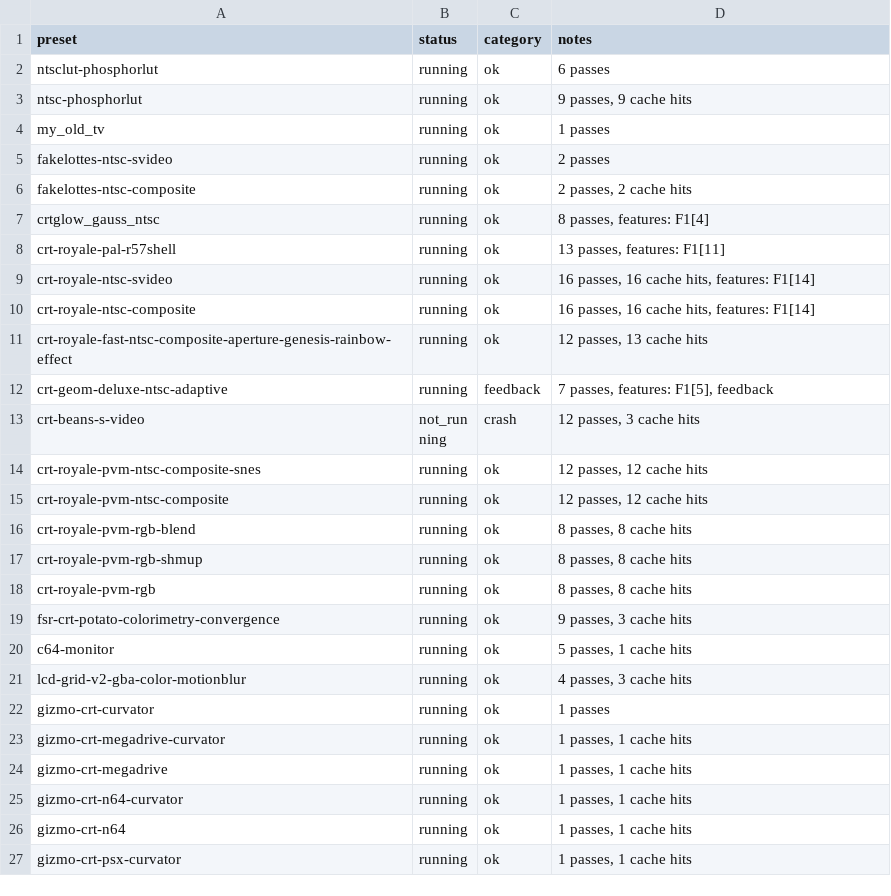
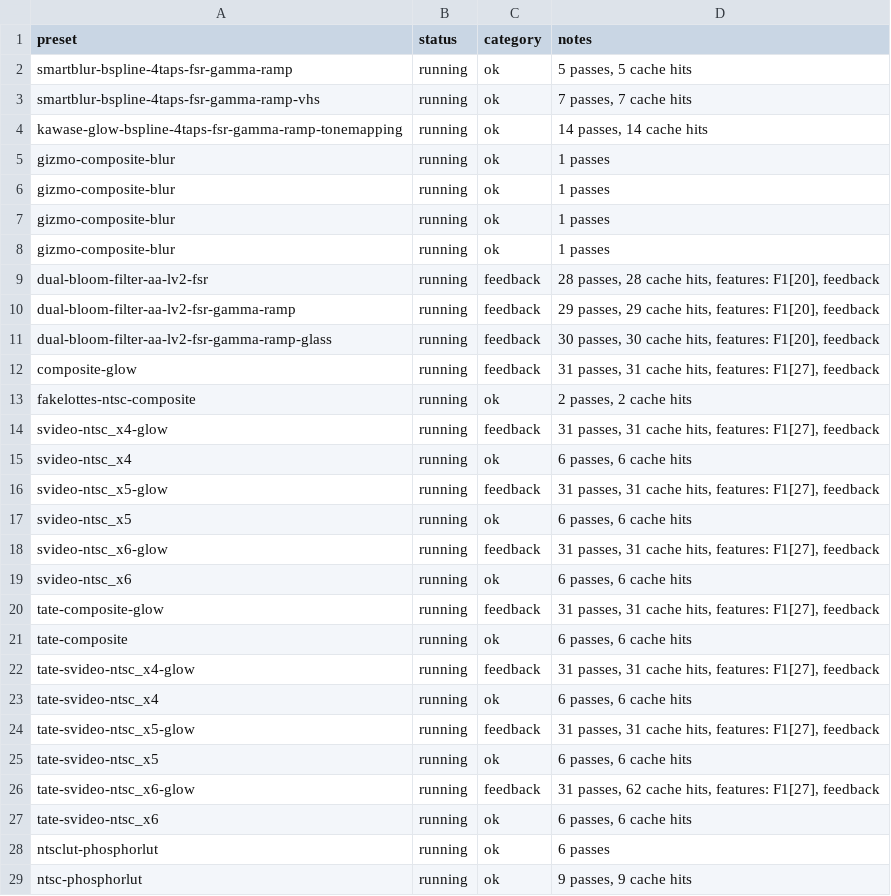
Before and after one commit to VTSTech/DevilutionX, a CSV file: docs/audit/vulkan-coverage-updated.csv, drawn as a sheet; only a part is shown; the shorter side is filled out with more unchanged rows; the diff covers the shown part only.

Commit message:
docs

```diff
--- a/docs/audit/vulkan-coverage-updated.csv
+++ b/docs/audit/vulkan-coverage-updated.csv
@@ -1,2 +1,28 @@
 preset,status,category,notes
+smartblur-bspline-4taps-fsr-gamma-ramp,running,ok,"5 passes, 5 cache hits"
+smartblur-bspline-4taps-fsr-gamma-ramp-vhs,running,ok,"7 passes, 7 cache hits"
+kawase-glow-bspline-4taps-fsr-gamma-ramp-tonemapping,running,ok,"14 passes, 14 cache hits"
+gizmo-composite-blur,running,ok,"1 passes"
+gizmo-composite-blur,running,ok,"1 passes"
+gizmo-composite-blur,running,ok,"1 passes"
+gizmo-composite-blur,running,ok,"1 passes"
+dual-bloom-filter-aa-lv2-fsr,running,feedback,"28 passes, 28 cache hits, features: F1[20], feedback"
+dual-bloom-filter-aa-lv2-fsr-gamma-ramp,running,feedback,"29 passes, 29 cache hits, features: F1[20], feedback"
+dual-bloom-filter-aa-lv2-fsr-gamma-ramp-glass,running,feedback,"30 passes, 30 cache hits, features: F1[20], feedback"
+composite-glow,running,feedback,"31 passes, 31 cache hits, features: F1[27], feedback"
+fakelottes-ntsc-composite,running,ok,"2 passes, 2 cache hits"
+svideo-ntsc_x4-glow,running,feedback,"31 passes, 31 cache hits, features: F1[27], feedback"
+svideo-ntsc_x4,running,ok,"6 passes, 6 cache hits"
+svideo-ntsc_x5-glow,running,feedback,"31 passes, 31 cache hits, features: F1[27], feedback"
+svideo-ntsc_x5,running,ok,"6 passes, 6 cache hits"
+svideo-ntsc_x6-glow,running,feedback,"31 passes, 31 cache hits, features: F1[27], feedback"
+svideo-ntsc_x6,running,ok,"6 passes, 6 cache hits"
+tate-composite-glow,running,feedback,"31 passes, 31 cache hits, features: F1[27], feedback"
+tate-composite,running,ok,"6 passes, 6 cache hits"
+tate-svideo-ntsc_x4-glow,running,feedback,"31 passes, 31 cache hits, features: F1[27], feedback"
+tate-svideo-ntsc_x4,running,ok,"6 passes, 6 cache hits"
+tate-svideo-ntsc_x5-glow,running,feedback,"31 passes, 31 cache hits, features: F1[27], feedback"
+tate-svideo-ntsc_x5,running,ok,"6 passes, 6 cache hits"
+tate-svideo-ntsc_x6-glow,running,feedback,"31 passes, 62 cache hits, features: F1[27], feedback"
+tate-svideo-ntsc_x6,running,ok,"6 passes, 6 cache hits"
 ntsclut-phosphorlut,running,ok,"6 passes"
```
Also changed, not shown: 1 removed row elsewhere in this file.
